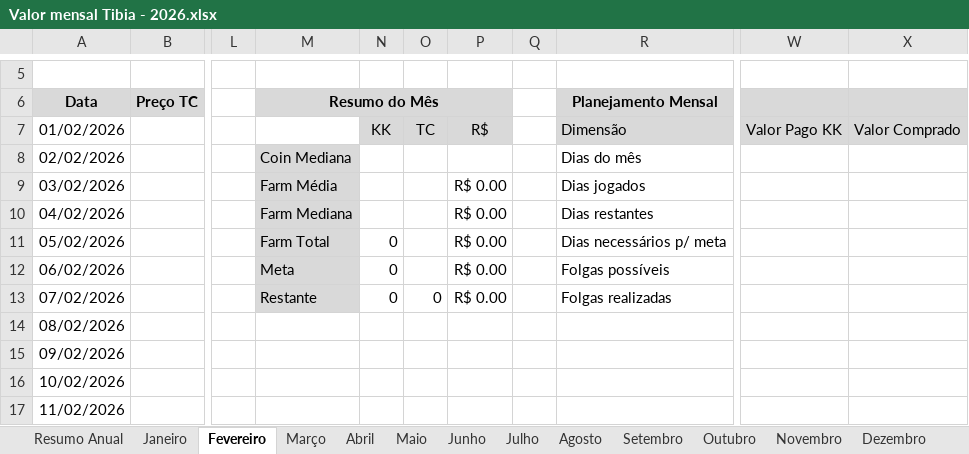
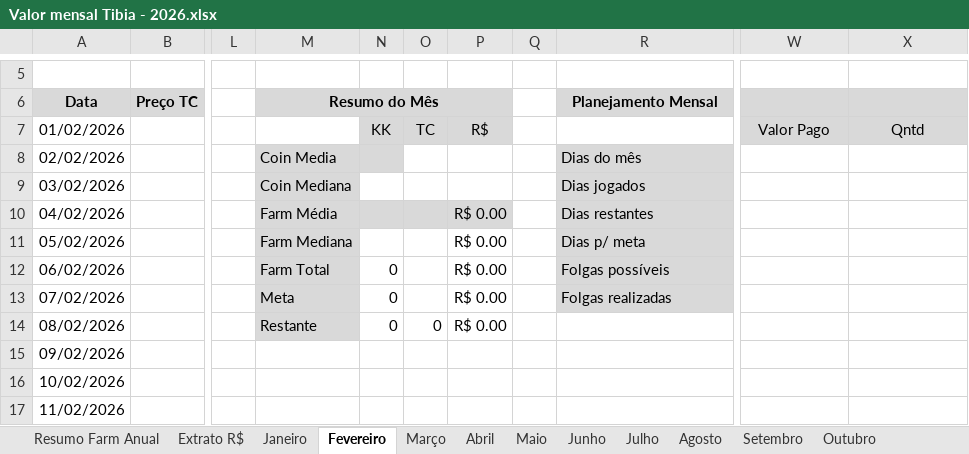
Before and after one commit to joaovrs16/tibia-economic-analysis, an Excel workbook: Valor mensal Tibia - 2026.xlsx, sheet Fevereiro, drawn as a sheet; only a part is shown, gaps mark what is left out; values as stored, in another font and other column widths than the file's, no borders; charts and pictures and conditional formats not drawn; the diff names each change by its address in the sheet, - before the commit and + after, or states it on an @@ line.

```diff
--- a/Valor mensal Tibia - 2026.xlsx (sheet Fevereiro)
+++ b/Valor mensal Tibia - 2026.xlsx (sheet Fevereiro)
-sheet tab: Resumo Anual
+sheet tab: Resumo Farm Anual
-R7 (Planejamento Mensal): Dimensão
+R7 (Planejamento Mensal): (empty)
-R7 fill: #D9D9D9
+R7 fill: none
-W7: Valor Pago KK
+W7: Valor Pago
-X7: Valor Comprado
+X7: Qntd
-M8 (Resumo do Mês): Coin Mediana
+M8 (Resumo do Mês): Coin Media
-N8 fill: none
+N8 fill: #D9D9D9
-R8:R13 fill: none
+R8:R13 fill: #D9D9D9
-M9 (Resumo do Mês): Farm Média
+M9 (Resumo do Mês): Coin Mediana
-P9: R$ 0.00
+P9: (empty)
-M10 (Resumo do Mês): Farm Mediana
+M10 (Resumo do Mês): Farm Média
-N10:P10 fill: none
+N10:P10 fill: #D9D9D9
-M11 (Resumo do Mês): Farm Total
+M11 (Resumo do Mês): Farm Mediana
-N11: 0
+N11: (empty)
-R11 (Planejamento Mensal): Dias necessários p/ meta
+R11 (Planejamento Mensal): Dias p/ meta
-M12 (Resumo do Mês): Meta
+M12 (Resumo do Mês): Farm Total
-M13 (Resumo do Mês): Restante
+M13 (Resumo do Mês): Meta
-O13: 0
+O13: (empty)
-M14 (Resumo do Mês): (empty)
+M14 (Resumo do Mês): Restante
-M14 fill: none
+M14 fill: #D9D9D9
-N14: (empty)
+N14: 0
-O14: (empty)
+O14: 0
-P14: (empty)
+P14: R$ 0.00
```
Also changed, not shown: sheet Extrato R$, sheet Janeiro, sheet Resumo Farm Anual, sheet Abril, sheet Junho, sheet Setembro, 7 more sheets, other sheet tabs, formulas that keep their value, hidden cells.
